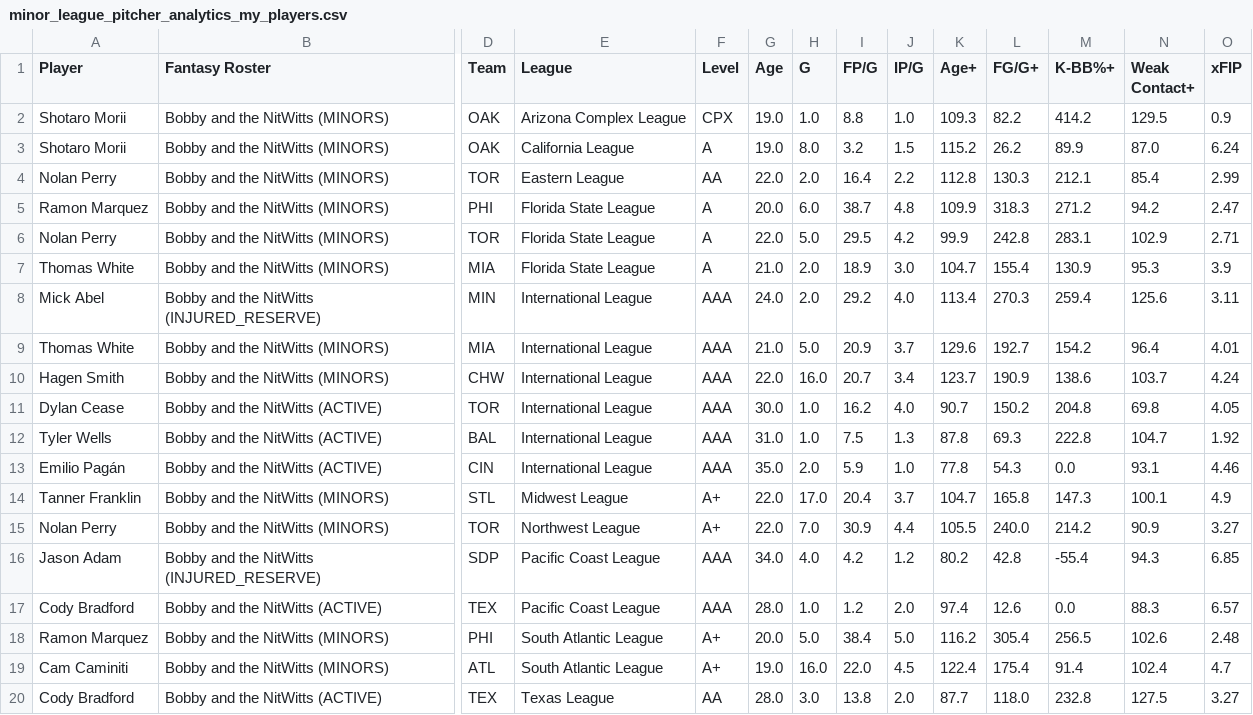
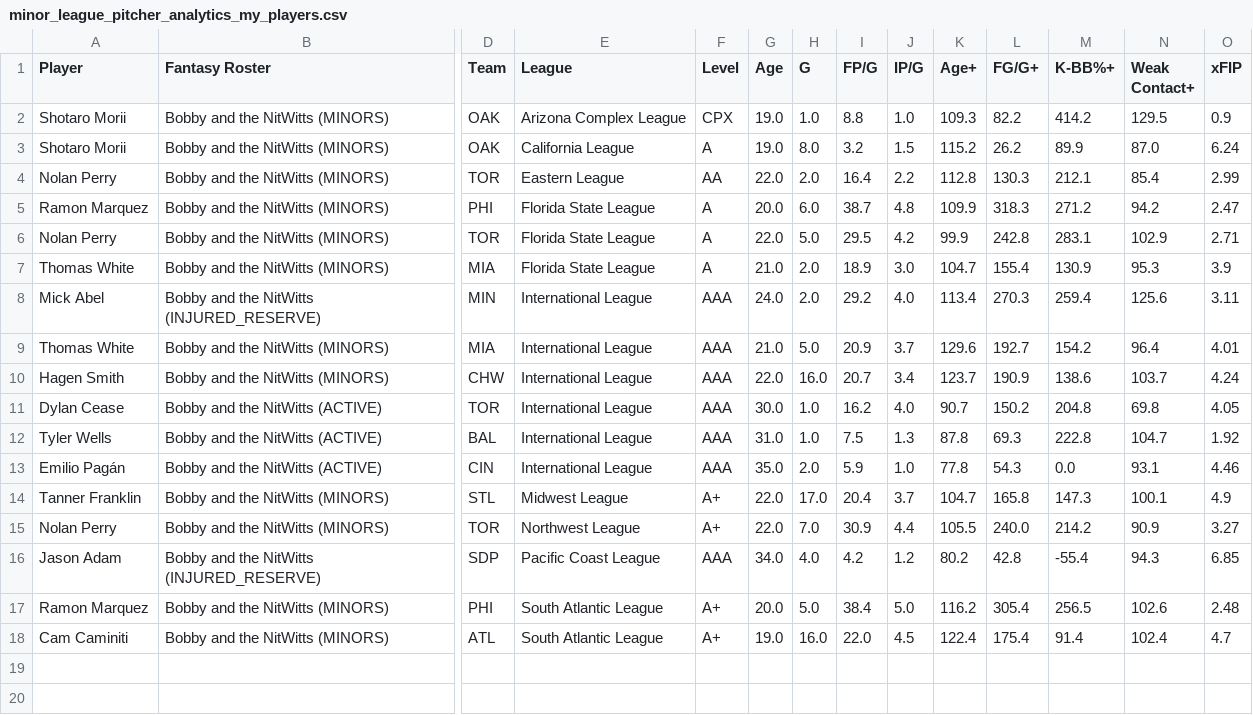
Before and after one commit to youtube-dinner/baseball_analytics, a CSV file: outputs/minor_league_pitcher_stars/2026/minor_league_pitcher_analytics_my_players.csv, drawn as a sheet; only a part is shown, gaps mark what is left out; rows hold the shown columns only; the diff names each change by its address in the sheet, - before the commit and + after, or states it on an @@ line.

```diff
--- a/outputs/minor_league_pitcher_stars/2026/minor_league_pitcher_analytics_my_players.csv
+++ b/outputs/minor_league_pitcher_stars/2026/minor_league_pitcher_analytics_my_players.csv
-row 17: Cody Bradford | Bobby and the NitWitts (ACTIVE) | TEX | Pacific Coast League | AAA | 28.0 | 1.0 | 1.2 | 2.0 | 97.4 | 12.6 | 0.0 | 88.3 | 6.57
-row 20: Cody Bradford | Bobby and the NitWitts (ACTIVE) | TEX | Texas League | AA | 28.0 | 3.0 | 13.8 | 2.0 | 87.7 | 118.0 | 232.8 | 127.5 | 3.27
```
Also changed, not shown: outputs/fantasy_baseball_analytics/free_agent_hitters.csv, outputs/fantasy_baseball_analytics/free_agent_pitchers.csv, 23 other files.
